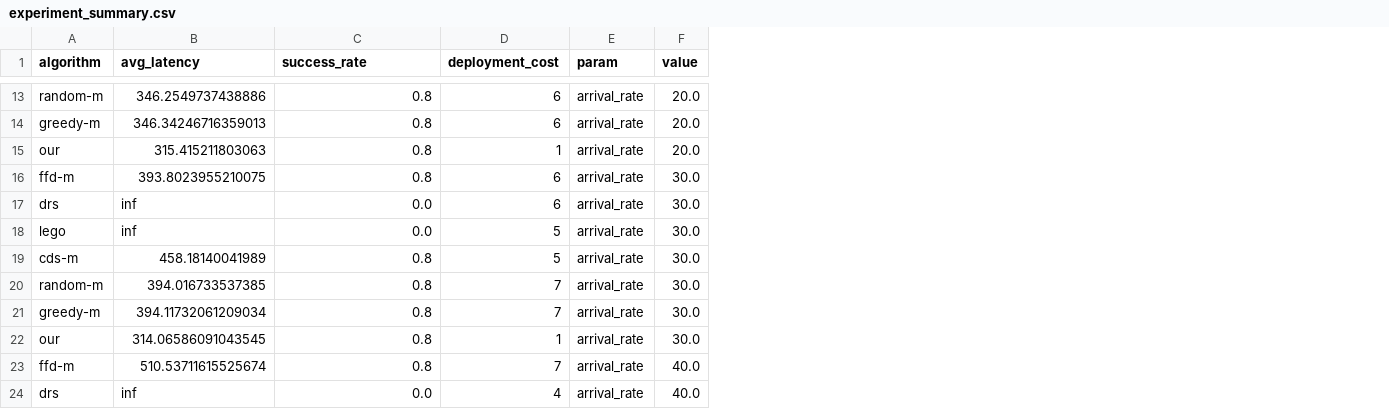
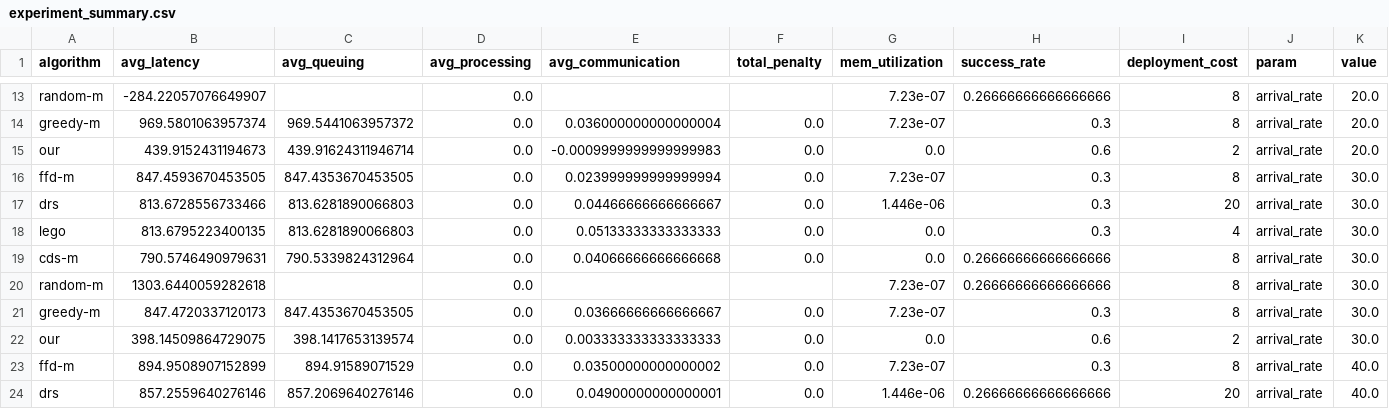
Before and after one commit to Shallow-W/2026-globecom, a CSV file: exp_reb/src/results/experiment_summary.csv, drawn as a sheet; only a part is shown, gaps mark what is left out; addresses are those after the commit; the diff covers the shown part only; the diff names each change by its address in the sheet, - before the commit and + after, or states it on an @@ line.

```diff
--- a/exp_reb/src/results/experiment_summary.csv
+++ b/exp_reb/src/results/experiment_summary.csv
+column C (avg_queuing), rows 14-24: 969.5441063957372 | 439.91624311946714 | 847.4353670453505 | 813.6281890066803 | 813.6281890066803 | 790.5339824312964 |  | 847.4353670453505 | 398.1417653139574 | 894.91589071529 | 857.2069640276146
+column D (avg_processing), rows 13-24: all 0.0
+column E (avg_communication), rows 14-24: 0.036000000000000004 | -0.0009999999999999983 | 0.023999999999999994 | 0.04466666666666667 | 0.05133333333333333 | 0.04066666666666668 |  | 0.03666666666666667 | 0.003333333333333333 | 0.03500000000000002 | 0.04900000000000001
+column F (total_penalty), rows 14-24: 0.0 | 0.0 | 0.0 | 0.0 | 0.0 | 0.0 |  | 0.0 | 0.0 | 0.0 | 0.0
+column G (mem_utilization), rows 13-24: 7.23e-07 | 7.23e-07 | 0.0 | 7.23e-07 | 1.446e-06 | 0.0 | 0.0 | 7.23e-07 | 7.23e-07 | 0.0 | 7.23e-07 | 1.446e-06
-B13 (avg_latency): 346.2549737438886
+B13 (avg_latency): -284.22057076649907
-H13 (success_rate): 0.8
+H13 (success_rate): 0.26666666666666666
-I13:I14 (deployment_cost): 6
+I13:I14 (deployment_cost): 8
-B14 (avg_latency): 346.34246716359013
+B14 (avg_latency): 969.5801063957374
-H14 (success_rate): 0.8
+H14 (success_rate): 0.3
-B15 (avg_latency): 315.415211803063
+B15 (avg_latency): 439.9152431194673
-H15 (success_rate): 0.8
+H15 (success_rate): 0.6
-I15 (deployment_cost): 1
+I15 (deployment_cost): 2
-B16 (avg_latency): 393.8023955210075
+B16 (avg_latency): 847.4593670453505
-H16 (success_rate): 0.8
+H16 (success_rate): 0.3
-I16 (deployment_cost): 6
+I16 (deployment_cost): 8
-B17 (avg_latency): inf
+B17 (avg_latency): 813.6728556733466
-H17:H18 (success_rate): 0.0
+H17:H18 (success_rate): 0.3
-I17 (deployment_cost): 6
+I17 (deployment_cost): 20
-B18 (avg_latency): inf
+B18 (avg_latency): 813.6795223400135
-I18 (deployment_cost): 5
+I18 (deployment_cost): 4
-B19 (avg_latency): 458.18140041989
+B19 (avg_latency): 790.5746490979631
-H19:H20 (success_rate): 0.8
+H19:H20 (success_rate): 0.26666666666666666
-I19 (deployment_cost): 5
+I19 (deployment_cost): 8
-B20 (avg_latency): 394.016733537385
+B20 (avg_latency): 1303.6440059282618
-I20:I21 (deployment_cost): 7
+I20:I21 (deployment_cost): 8
-B21 (avg_latency): 394.11732061209034
+B21 (avg_latency): 847.4720337120173
-H21 (success_rate): 0.8
+H21 (success_rate): 0.3
-B22 (avg_latency): 314.06586091043545
+B22 (avg_latency): 398.14509864729075
-H22 (success_rate): 0.8
+H22 (success_rate): 0.6
-I22 (deployment_cost): 1
+I22 (deployment_cost): 2
-B23 (avg_latency): 510.53711615525674
+B23 (avg_latency): 894.9508907152899
-H23 (success_rate): 0.8
+H23 (success_rate): 0.3
-I23 (deployment_cost): 7
+I23 (deployment_cost): 8
-B24 (avg_latency): inf
+B24 (avg_latency): 857.2559640276146
-H24 (success_rate): 0.0
+H24 (success_rate): 0.26666666666666666
-I24 (deployment_cost): 4
+I24 (deployment_cost): 20
```
Also changed, not shown: 101 edited cells elsewhere in this file, 50 other files.
